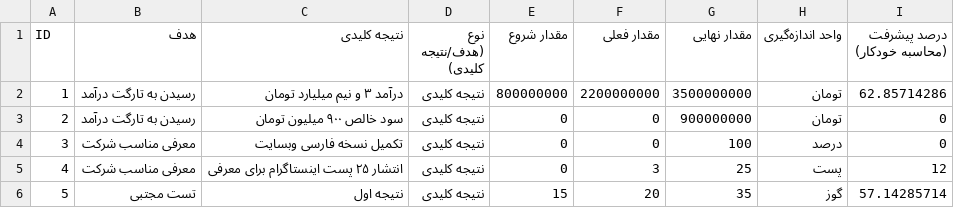
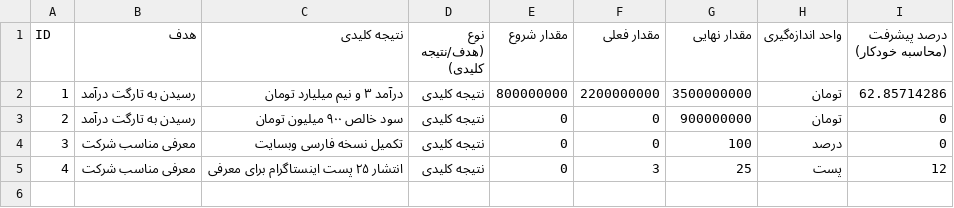
Before and after one commit to mojtabaeslami/-DEC, a CSV file: okr-data.csv, drawn as a sheet; the diff names each change by its address in the sheet, - before the commit and + after, or states it on an @@ line.

Commit message:
Update okr-data.csv

```diff
--- a/okr-data.csv
+++ b/okr-data.csv
-row 6: 5 | تست مجتبی | نتیجه اول | نتیجه کلیدی | 15 | 20 | 35 | گوز | 57.14285714
```
